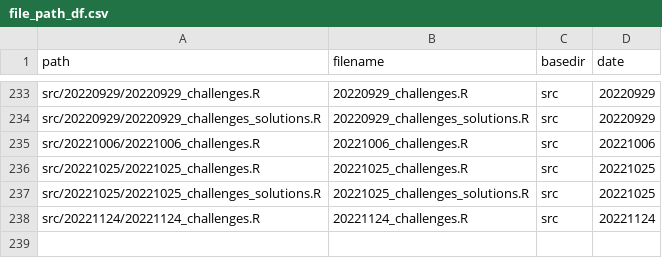
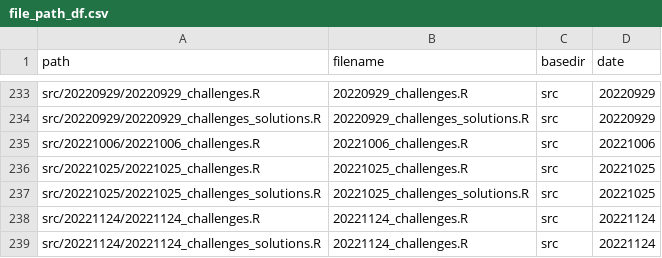
Before and after one commit to inbo/coding-club, a CSV file: file_paths/file_path_df.csv, drawn as a sheet; only a part is shown, gaps mark what is left out; the diff names each change by its address in the sheet, - before the commit and + after, or states it on an @@ line.

Commit message:
Add solutions to filepath 20221124

```diff
--- a/file_paths/file_path_df.csv
+++ b/file_paths/file_path_df.csv
+row 239: src/20221124/20221124_challenges_solutions.R | 20221124_challenges.R | src | 20221124
```
